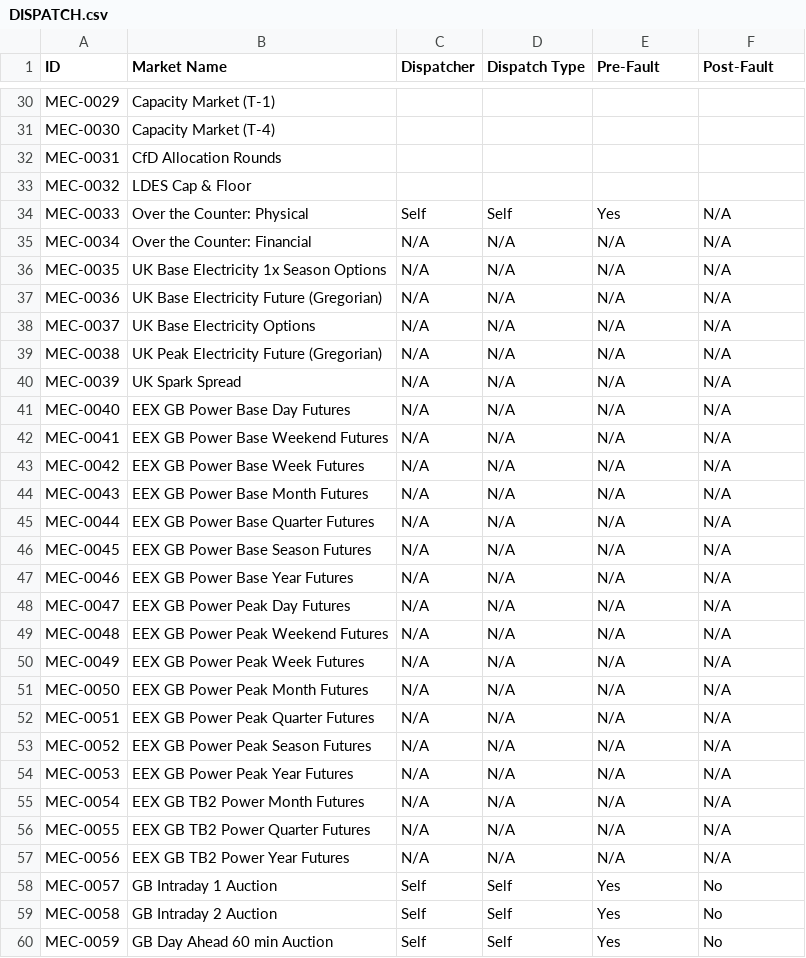
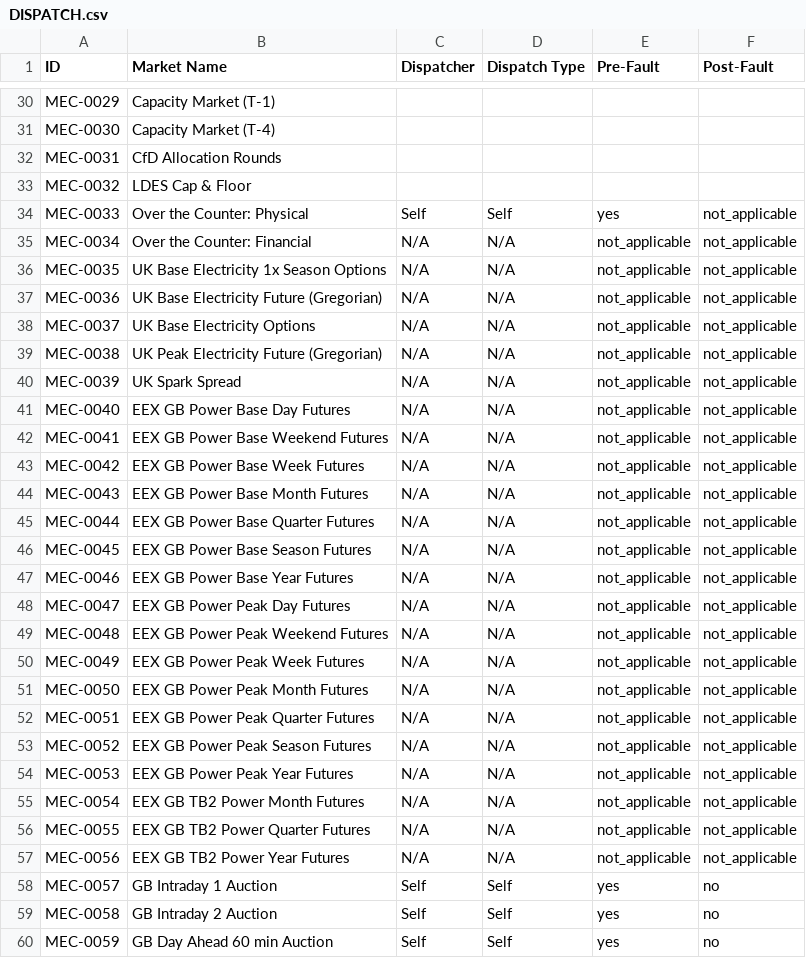
Before and after one commit to richardnayer/GBPowerMarkets, a CSV file: CSV/DISPATCH.csv, drawn as a sheet; only a part is shown, gaps mark what is left out; the diff covers the shown part only.

```diff
--- a/CSV/DISPATCH.csv
+++ b/CSV/DISPATCH.csv
@@ -33,28 +33,28 @@ MEC-0031,CfD Allocation Rounds,,,,
 MEC-0032,LDES Cap & Floor,,,,
-MEC-0033,Over the Counter: Physical,Self,Self,Yes,N/A
-MEC-0034,Over the Counter: Financial,N/A,N/A,N/A,N/A
-MEC-0035,UK Base Electricity 1x Season Options,N/A,N/A,N/A,N/A
-MEC-0036,UK Base Electricity Future (Gregorian),N/A,N/A,N/A,N/A
-MEC-0037,UK Base Electricity Options,N/A,N/A,N/A,N/A
-MEC-0038,UK Peak Electricity Future (Gregorian),N/A,N/A,N/A,N/A
-MEC-0039,UK Spark Spread,N/A,N/A,N/A,N/A
-MEC-0040,EEX GB Power Base Day Futures,N/A,N/A,N/A,N/A
-MEC-0041,EEX GB Power Base Weekend Futures,N/A,N/A,N/A,N/A
-MEC-0042,EEX GB Power Base Week Futures,N/A,N/A,N/A,N/A
-MEC-0043,EEX GB Power Base Month Futures,N/A,N/A,N/A,N/A
-MEC-0044,EEX GB Power Base Quarter Futures,N/A,N/A,N/A,N/A
-MEC-0045,EEX GB Power Base Season Futures,N/A,N/A,N/A,N/A
-MEC-0046,EEX GB Power Base Year Futures,N/A,N/A,N/A,N/A
-MEC-0047,EEX GB Power Peak Day Futures,N/A,N/A,N/A,N/A
-MEC-0048,EEX GB Power Peak Weekend Futures,N/A,N/A,N/A,N/A
-MEC-0049,EEX GB Power Peak Week Futures,N/A,N/A,N/A,N/A
-MEC-0050,EEX GB Power Peak Month Futures,N/A,N/A,N/A,N/A
-MEC-0051,EEX GB Power Peak Quarter Futures,N/A,N/A,N/A,N/A
-MEC-0052,EEX GB Power Peak Season Futures,N/A,N/A,N/A,N/A
-MEC-0053,EEX GB Power Peak Year Futures,N/A,N/A,N/A,N/A
-MEC-0054,EEX GB TB2 Power Month Futures,N/A,N/A,N/A,N/A
-MEC-0055,EEX GB TB2 Power Quarter Futures,N/A,N/A,N/A,N/A
-MEC-0056,EEX GB TB2 Power Year Futures,N/A,N/A,N/A,N/A
-MEC-0057,GB Intraday 1 Auction,Self,Self,Yes,No
-MEC-0058,GB Intraday 2 Auction,Self,Self,Yes,No
-MEC-0059,GB Day Ahead 60 min Auction,Self,Self,Yes,No
+MEC-0033,Over the Counter: Physical,Self,Self,yes,not_applicable
+MEC-0034,Over the Counter: Financial,N/A,N/A,not_applicable,not_applicable
+MEC-0035,UK Base Electricity 1x Season Options,N/A,N/A,not_applicable,not_applicable
+MEC-0036,UK Base Electricity Future (Gregorian),N/A,N/A,not_applicable,not_applicable
+MEC-0037,UK Base Electricity Options,N/A,N/A,not_applicable,not_applicable
+MEC-0038,UK Peak Electricity Future (Gregorian),N/A,N/A,not_applicable,not_applicable
+MEC-0039,UK Spark Spread,N/A,N/A,not_applicable,not_applicable
+MEC-0040,EEX GB Power Base Day Futures,N/A,N/A,not_applicable,not_applicable
+MEC-0041,EEX GB Power Base Weekend Futures,N/A,N/A,not_applicable,not_applicable
+MEC-0042,EEX GB Power Base Week Futures,N/A,N/A,not_applicable,not_applicable
+MEC-0043,EEX GB Power Base Month Futures,N/A,N/A,not_applicable,not_applicable
+MEC-0044,EEX GB Power Base Quarter Futures,N/A,N/A,not_applicable,not_applicable
+MEC-0045,EEX GB Power Base Season Futures,N/A,N/A,not_applicable,not_applicable
+MEC-0046,EEX GB Power Base Year Futures,N/A,N/A,not_applicable,not_applicable
+MEC-0047,EEX GB Power Peak Day Futures,N/A,N/A,not_applicable,not_applicable
+MEC-0048,EEX GB Power Peak Weekend Futures,N/A,N/A,not_applicable,not_applicable
+MEC-0049,EEX GB Power Peak Week Futures,N/A,N/A,not_applicable,not_applicable
+MEC-0050,EEX GB Power Peak Month Futures,N/A,N/A,not_applicable,not_applicable
+MEC-0051,EEX GB Power Peak Quarter Futures,N/A,N/A,not_applicable,not_applicable
+MEC-0052,EEX GB Power Peak Season Futures,N/A,N/A,not_applicable,not_applicable
+MEC-0053,EEX GB Power Peak Year Futures,N/A,N/A,not_applicable,not_applicable
+MEC-0054,EEX GB TB2 Power Month Futures,N/A,N/A,not_applicable,not_applicable
+MEC-0055,EEX GB TB2 Power Quarter Futures,N/A,N/A,not_applicable,not_applicable
+MEC-0056,EEX GB TB2 Power Year Futures,N/A,N/A,not_applicable,not_applicable
+MEC-0057,GB Intraday 1 Auction,Self,Self,yes,no
+MEC-0058,GB Intraday 2 Auction,Self,Self,yes,no
+MEC-0059,GB Day Ahead 60 min Auction,Self,Self,yes,no
```
Also changed, not shown: 38 edited cells elsewhere in this file, CSV/KEY_DATA.csv, CSV/MARKET_INFO.csv, 27 other files.
